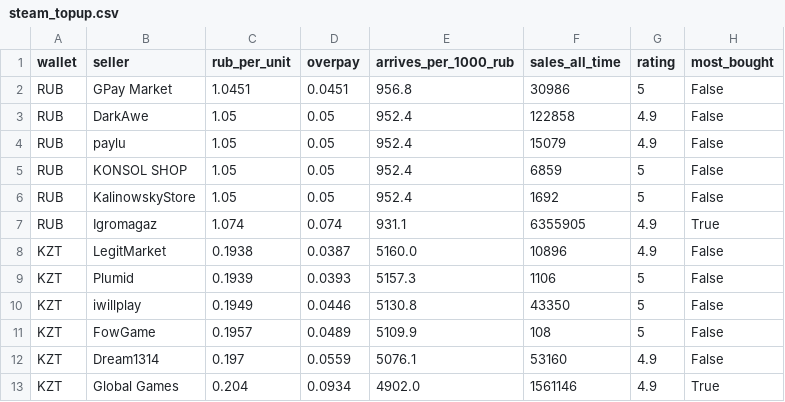
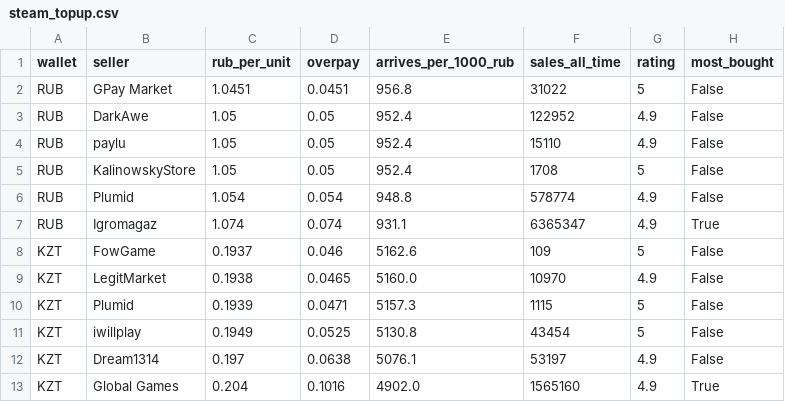
Before and after one commit to PavlShe/KeyRadar, a CSV file: data/steam_topup.csv, drawn as a sheet.

```diff
--- a/data/steam_topup.csv
+++ b/data/steam_topup.csv
@@ -1,13 +1,13 @@
 wallet,seller,rub_per_unit,overpay,arrives_per_1000_rub,sales_all_time,rating,most_bought
-RUB,GPay Market,1.0451,0.0451,956.8,30986,5,False
-RUB,DarkAwe,1.05,0.05,952.4,122858,4.9,False
-RUB,paylu,1.05,0.05,952.4,15079,4.9,False
-RUB,KONSOL SHOP,1.05,0.05,952.4,6859,5,False
-RUB,KalinowskyStore,1.05,0.05,952.4,1692,5,False
-RUB,Igromagaz,1.074,0.074,931.1,6355905,4.9,True
-KZT,LegitMarket,0.1938,0.0387,5160.0,10896,4.9,False
-KZT,Plumid,0.1939,0.0393,5157.3,1106,5,False
-KZT,iwillplay,0.1949,0.0446,5130.8,43350,5,False
-KZT,FowGame,0.1957,0.0489,5109.9,108,5,False
-KZT,Dream1314,0.197,0.0559,5076.1,53160,4.9,False
-KZT,Global Games,0.204,0.0934,4902.0,1561146,4.9,True
+RUB,GPay Market,1.0451,0.0451,956.8,31022,5,False
+RUB,DarkAwe,1.05,0.05,952.4,122952,4.9,False
+RUB,paylu,1.05,0.05,952.4,15110,4.9,False
+RUB,KalinowskyStore,1.05,0.05,952.4,1708,5,False
+RUB,Plumid,1.054,0.054,948.8,578774,4.9,False
+RUB,Igromagaz,1.074,0.074,931.1,6365347,4.9,True
+KZT,FowGame,0.1937,0.046,5162.6,109,5,False
+KZT,LegitMarket,0.1938,0.0465,5160.0,10970,4.9,False
+KZT,Plumid,0.1939,0.0471,5157.3,1115,5,False
+KZT,iwillplay,0.1949,0.0525,5130.8,43454,5,False
+KZT,Dream1314,0.197,0.0638,5076.1,53197,4.9,False
+KZT,Global Games,0.204,0.1016,4902.0,1565160,4.9,True
```
Also changed, not shown: data/ai_subscriptions.csv, data/history/ai_daily.csv, 4 other files.
